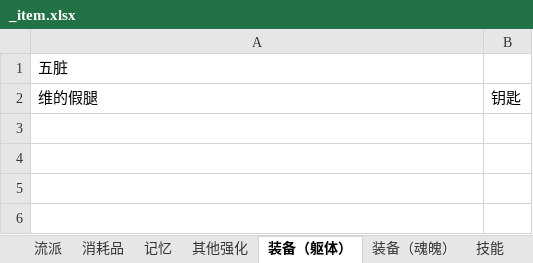
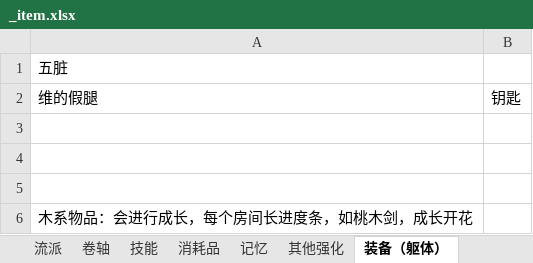
Before and after one commit to WTQ1234/DndTry, an Excel workbook: Assets/Other/_item.xlsx, sheet 装备（躯体）, drawn as a sheet; values as stored, in another font and other column widths than the file's, no borders; the diff names each change by its address in the sheet, - before the commit and + after, or states it on an @@ line.

```diff
--- a/Assets/Other/_item.xlsx (sheet 装备（躯体）)
+++ b/Assets/Other/_item.xlsx (sheet 装备（躯体）)
+sheet tab: 卷轴
@@ sheet tab order changed: 流派 | 卷轴 | 技能 | 消耗品 | 记忆 | 其他强化 | 装备（躯体） @@
+row 3: (empty)
+row 4: (empty)
+row 5: (empty)
+row 6: 木系物品：会进行成长，每个房间长进度条，如桃木剑，成长开花
```
Also changed, not shown: sheet 记忆, sheet 技能, sheet 特质, Assets/Other/_room.xlsx.
